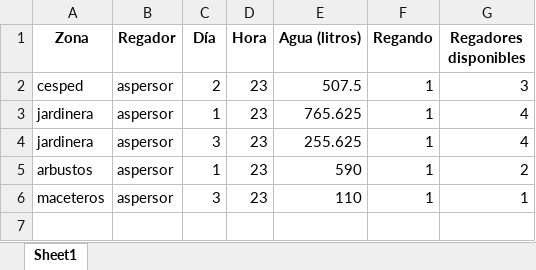
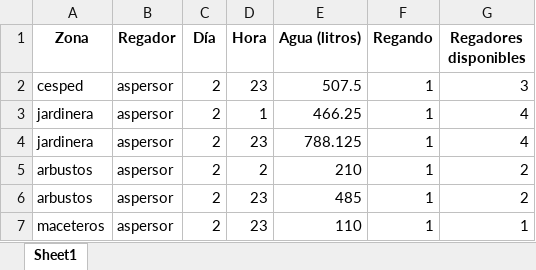
Before and after one commit to ignaciog14/e2_opti_final, an Excel workbook: resultados_riego.xlsx, sheet Sheet1, drawn as a sheet; values as stored, in another font and other column widths than the file's, no borders; addresses are those after the commit; the diff names each change by its address in the sheet, - before the commit and + after, or states it on an @@ line.

```diff
--- a/resultados_riego.xlsx (sheet Sheet1)
+++ b/resultados_riego.xlsx (sheet Sheet1)
-C3 (Día): 1
+C3 (Día): 2
-D3 (Hora): 23
+D3 (Hora): 1
-E3 (Agua (litros)): 765.625
+E3 (Agua (litros)): 466.25
-C4 (Día): 3
+C4 (Día): 2
-E4 (Agua (litros)): 255.625
+E4 (Agua (litros)): 788.125
+row 5: arbustos | aspersor | 2 | 2 | 210 | 1 | 2
-C6 (Día): 1
+C6 (Día): 2
-E6 (Agua (litros)): 590
+E6 (Agua (litros)): 485
-C7 (Día): 3
+C7 (Día): 2
```
Also changed, not shown: datos.xlsx, 2 other files.
